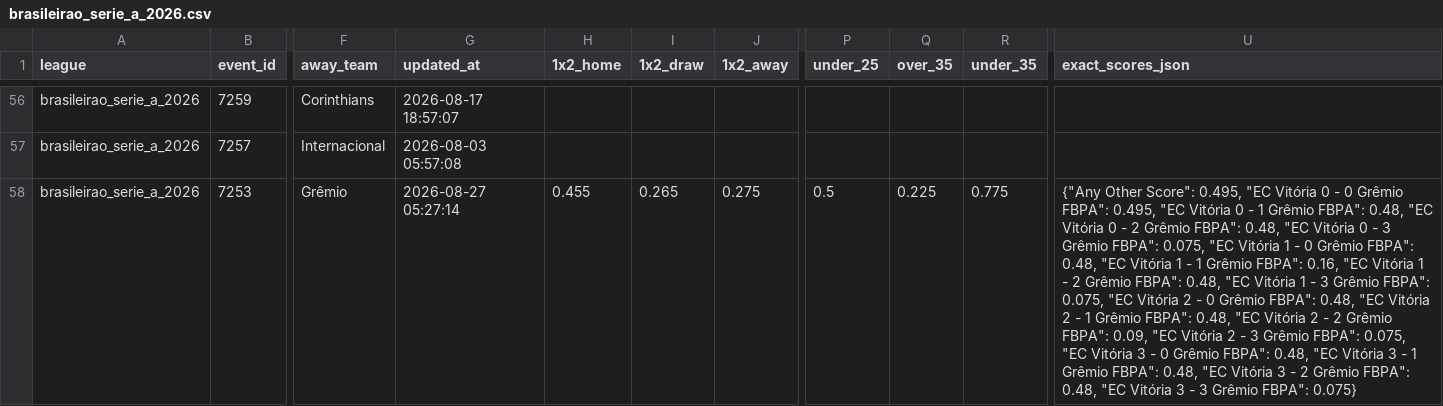
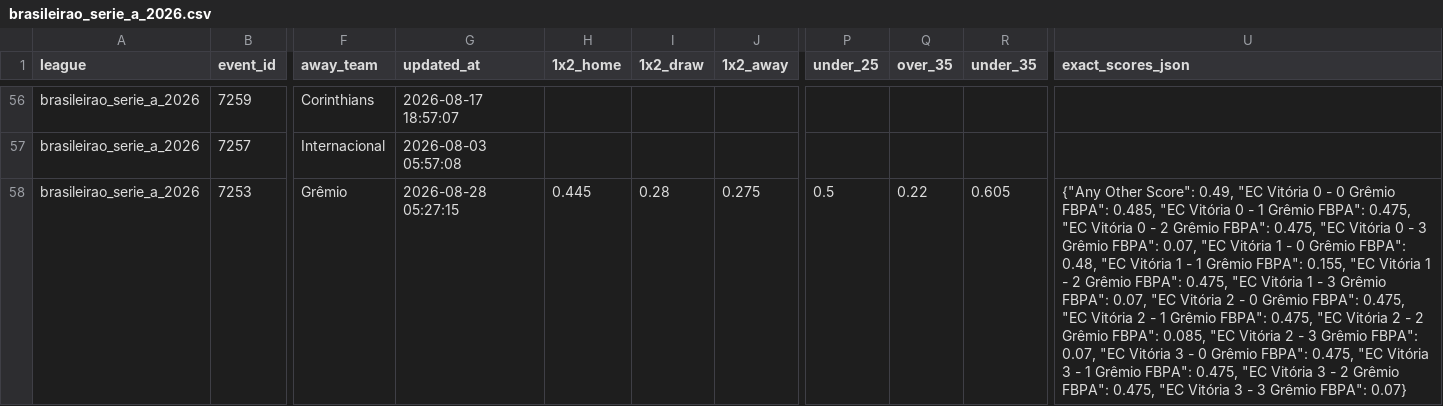
Before and after one commit to aimidas1/Polymarket_data, a CSV file: brasileirao_serie_a_2026.csv, drawn as a sheet; only a part is shown, gaps mark what is left out; the diff covers the shown part only; the diff names each change by its address in the sheet, - before the commit and + after, or states it on an @@ line.

```diff
--- a/brasileirao_serie_a_2026.csv
+++ b/brasileirao_serie_a_2026.csv
-G58 (updated_at): 2026-08-27 05:27:14
+G58 (updated_at): 2026-08-28 05:27:15
-H58 (1x2_home): 0.455
+H58 (1x2_home): 0.445
-I58 (1x2_draw): 0.265
+I58 (1x2_draw): 0.28
-Q58 (over_35): 0.225
+Q58 (over_35): 0.22
-R58 (under_35): 0.775
+R58 (under_35): 0.605
-U58 (exact_scores_json): …Other Score": 0.495, "EC Vitória 0 - 0 Grêmio FBPA": 0.495, "EC Vitória 0 - 1 Grêmio FBPA": 0.48, "EC Vitória 0 - 2 Grêmio FBPA": 0.48, "EC Vitória 0 - 3 Grêmio FBPA": 0.075, "EC Vitória 1 - 0 Grêmio FBPA": 0.48, "EC Vitória 1 - 1 Grêmio FBPA": 0.16, "EC Vitória 1 - 2 Grêmio FBPA": 0.48, "EC Vitória 1 - 3 Grêmio FBPA": 0.075, "EC Vitória 2 - 0 Grêmio FBPA": 0.48, "EC Vitória 2 - 1 Grêmio FBPA": 0.48, "EC Vitória 2 - 2 Grêmio FBPA": 0.09, "EC Vitória 2 - 3 Grêmio FBPA": 0.075, "EC Vitória 3 - 0 Grêmio FBPA": 0.48, "EC Vitória 3 - 1 Grêmio FBPA": 0.48, "EC Vitória 3 - 2 Grêmio FBPA": 0.48, "EC Vitória 3 - 3 Grêmio FBPA": 0.075}
+U58 (exact_scores_json): …Other Score": 0.49, "EC Vitória 0 - 0 Grêmio FBPA": 0.485, "EC Vitória 0 - 1 Grêmio FBPA": 0.475, "EC Vitória 0 - 2 Grêmio FBPA": 0.475, "EC Vitória 0 - 3 Grêmio FBPA": 0.07, "EC Vitória 1 - 0 Grêmio FBPA": 0.48, "EC Vitória 1 - 1 Grêmio FBPA": 0.155, "EC Vitória 1 - 2 Grêmio FBPA": 0.475, "EC Vitória 1 - 3 Grêmio FBPA": 0.07, "EC Vitória 2 - 0 Grêmio FBPA": 0.475, "EC Vitória 2 - 1 Grêmio FBPA": 0.475, "EC Vitória 2 - 2 Grêmio FBPA": 0.085, "EC Vitória 2 - 3 Grêmio FBPA": 0.07, "EC Vitória 3 - 0 Grêmio FBPA": 0.475, "EC Vitória 3 - 1 Grêmio FBPA": 0.475, "EC Vitória 3 - 2 Grêmio FBPA": 0.475, "EC Vitória 3 - 3 Grêmio FBPA": 0.07}
```
Also changed, not shown: 139 edited cells elsewhere in this file, liga_mx_apertura_2026.csv, mls_2026.csv, 1 other file.
